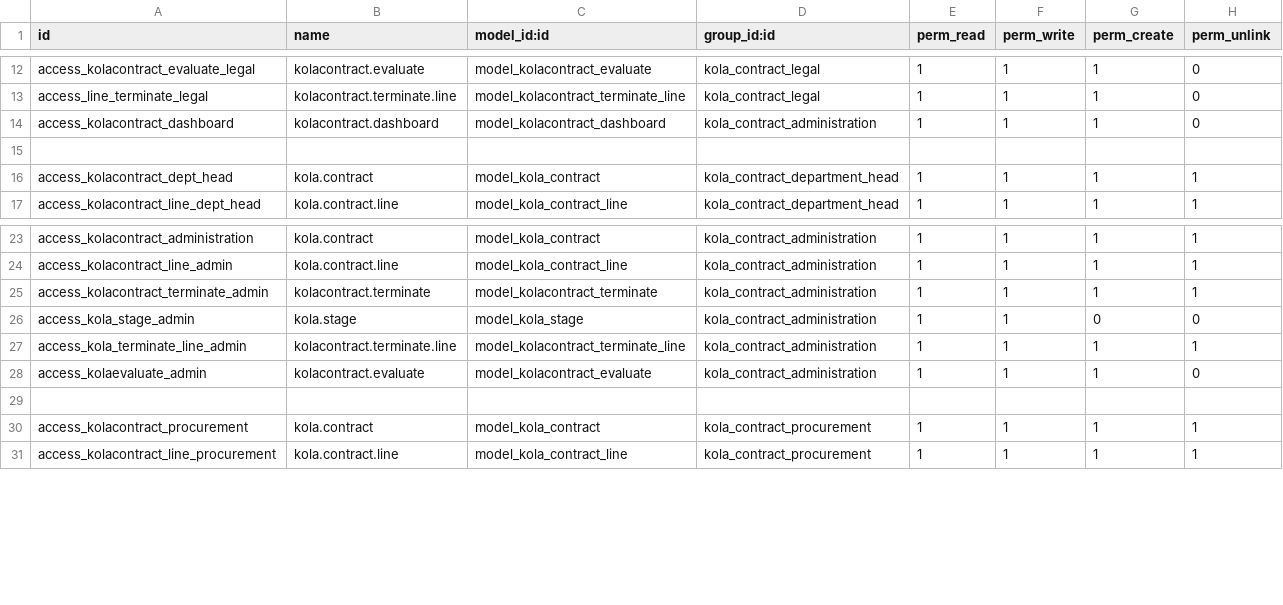
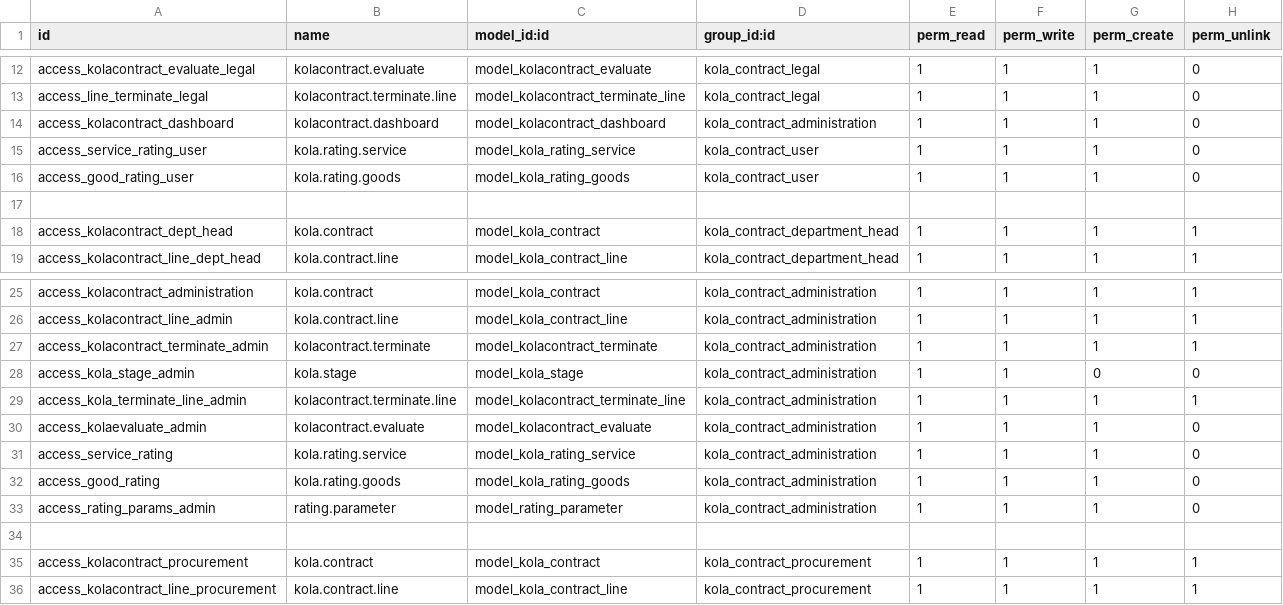
Before and after one commit to madrara256/e-procurement, a CSV file: kolacontract/security/ir.model.access.csv, drawn as a sheet; only a part is shown, gaps mark what is left out; the diff names each change by its address in the sheet, - before the commit and + after, or states it on an @@ line.

Commit message:
added Evaluations & Ratings functionality

```diff
--- a/kolacontract/security/ir.model.access.csv
+++ b/kolacontract/security/ir.model.access.csv
+row 15: access_service_rating_user | kola.rating.service | model_kola_rating_service | kola_contract_user | 1 | 1 | 1 | 0
+row 16: access_good_rating_user | kola.rating.goods | model_kola_rating_goods | kola_contract_user | 1 | 1 | 1 | 0
+row 31: access_service_rating | kola.rating.service | model_kola_rating_service | kola_contract_administration | 1 | 1 | 1 | 0
+row 32: access_good_rating | kola.rating.goods | model_kola_rating_goods | kola_contract_administration | 1 | 1 | 1 | 0
+row 33: access_rating_params_admin | rating.parameter | model_rating_parameter | kola_contract_administration | 1 | 1 | 1 | 0
```
Also changed, not shown: 4 other files.
